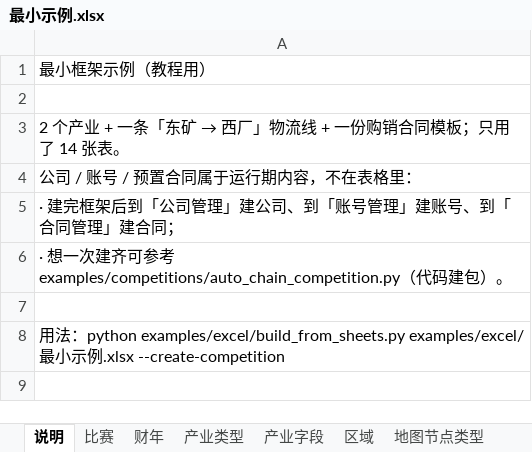
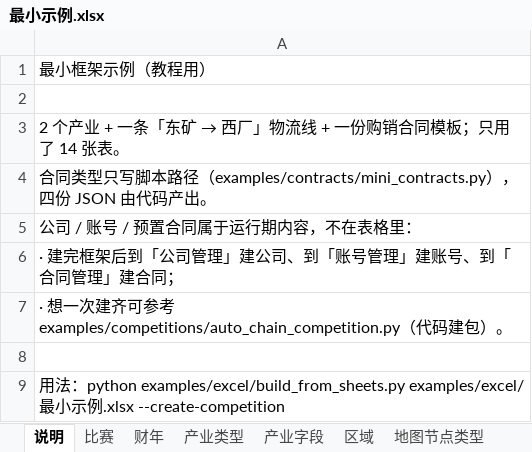
Before and after one commit to bingdexzx/GipfelBusinessCompetitionManagerWeb, an Excel workbook: backend/examples/excel/最小示例.xlsx, sheet 说明, drawn as a sheet; values as stored, in another font and other column widths than the file's, no borders; the diff names each change by its address in the sheet, - before the commit and + after, or states it on an @@ line.

Commit message:
﻿refactor(excel): 合同类型改为「只引用代码脚本」，表格不再手写四份 JSON
- sheet_spec.py：合同类型表的列收敛为 脚本路径 / 类型标识 / 是否启用；
  四份 JSON（参与方、输入项、效果、前置检查）一律由 apps.contracts.builder 的
  ContractType 编译产出（feature/contract-type-code 的建库方式）
  · 类型标识留空 = 引入该脚本产出的全部类型；填了 = 只引入这一个
  · 脚本路径/类型标识/脚本异常都给出可执行的报错（写错 key 会列出脚本实际产出哪些）
  · 老写法（from=input、检查 kind=FIELD）的归一保留为 keep_effects() 的安全网
- 新增 examples/contracts/mini_contracts.py：十行的最小合同类型脚本（教程最小示例引用它）
- make_sample_auto_chain.py：示例表格改为引用脚本（汽车产业链 3 个 key / 最小示例 mini-sale）
- 三个 xlsx 重新生成；docs 规范与教程同步改写（3.7 节：写脚本 → --check → --trial → 表格引用）

实测：表格路径与代码建包产出的合同类型四份 JSON 逐字段一致，导入后
build_contract_types --import 复查为「[相同] 无需更新」×3；脚本路径缺失/类型标识写错/
脚本不存在三种错误都给出明确提示；股票数据仍为 0。

```diff
--- a/backend/examples/excel/最小示例.xlsx (sheet 说明)
+++ b/backend/examples/excel/最小示例.xlsx (sheet 说明)
+row 4: 合同类型只写脚本路径（examples/contracts/mini_contracts.py），四份 JSON 由代码产出。
```
Also changed, not shown: sheet 合同类型, backend/examples/excel/比赛建包模板.xlsx, backend/examples/excel/汽车产业链示例.xlsx, 6 other files.
